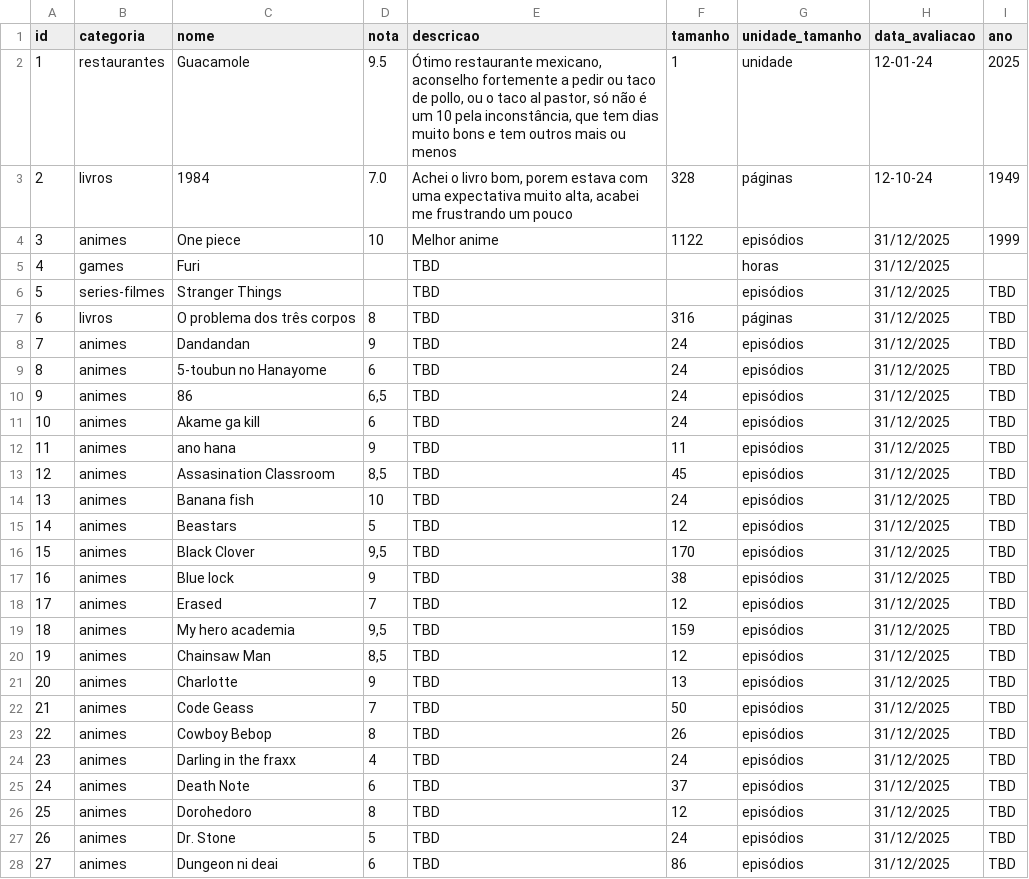
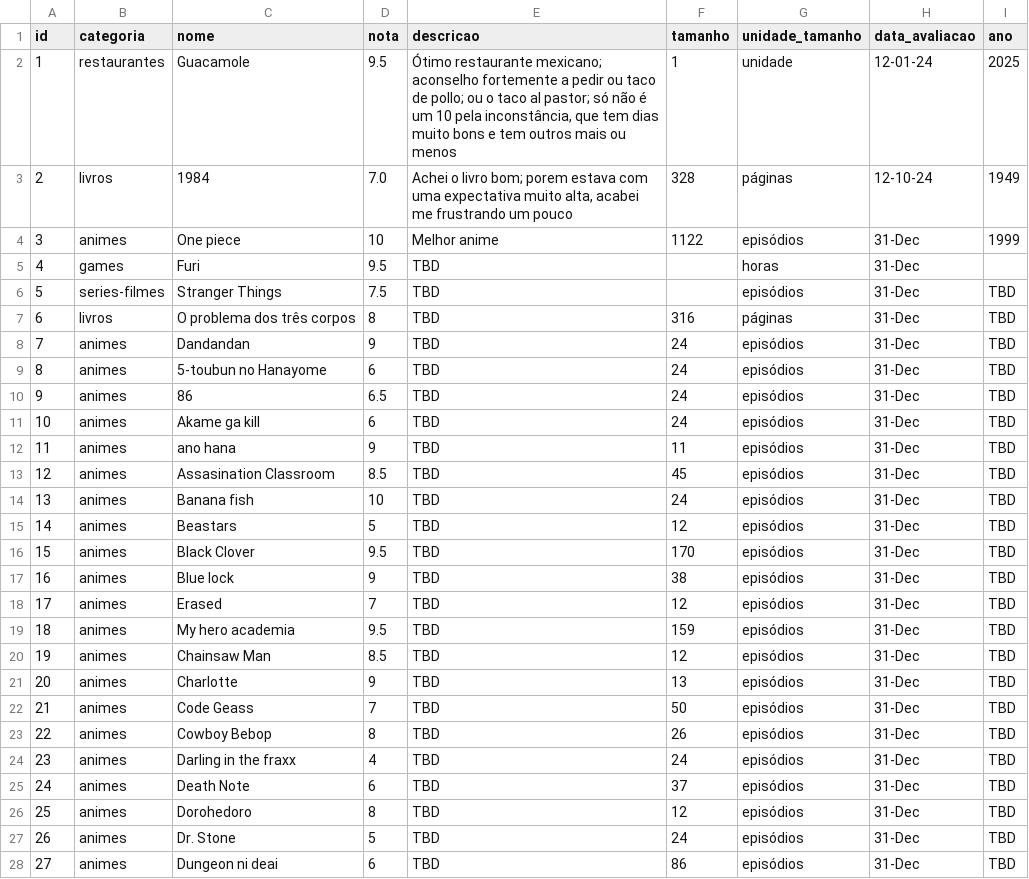
Before and after one commit to vinivaliati/Valist, a CSV file: data.csv, drawn as a sheet; only a part is shown; the diff covers the shown part only.

Commit message:
Add files via upload

```diff
--- a/data.csv
+++ b/data.csv
@@ -1,28 +1,28 @@
 id,categoria,nome,nota,descricao,tamanho,unidade_tamanho,data_avaliacao,ano
-1,restaurantes,Guacamole,9.5,"Ótimo restaurante mexicano, aconselho fortemente a pedir ou taco de pollo, ou o taco al pastor, só não é um 10 pela inconstância, que tem dias muito bons e tem outros mais ou menos",1,unidade,12-01-24,2025
-2,livros,1984,7.0,"Achei o livro bom, porem estava com uma expectativa muito alta, acabei me frustrando um pouco",328,páginas,12-10-24,1949
-3,animes,One piece,10,Melhor anime,1122,episódios,31/12/2025,1999
-4,games,Furi,,TBD,,horas,31/12/2025,
-5,series-filmes,Stranger Things,,TBD,,episódios,31/12/2025,TBD
-6,livros,O problema dos três corpos,8,TBD,316,páginas,31/12/2025,TBD
-7,animes,Dandandan,9,TBD,24,episódios,31/12/2025,TBD
-8,animes,5-toubun no Hanayome,6,TBD,24,episódios,31/12/2025,TBD
-9,animes,86,"6,5",TBD,24,episódios,31/12/2025,TBD
-10,animes,Akame ga kill,6,TBD,24,episódios,31/12/2025,TBD
-11,animes,ano hana,9,TBD,11,episódios,31/12/2025,TBD
-12,animes,Assasination Classroom,"8,5",TBD,45,episódios,31/12/2025,TBD
-13,animes,Banana fish,10,TBD,24,episódios,31/12/2025,TBD
-14,animes,Beastars,5,TBD,12,episódios,31/12/2025,TBD
-15,animes,Black Clover,"9,5",TBD,170,episódios,31/12/2025,TBD
-16,animes,Blue lock,9,TBD,38,episódios,31/12/2025,TBD
-17,animes,Erased,7,TBD,12,episódios,31/12/2025,TBD
-18,animes,My hero academia,"9,5",TBD,159,episódios,31/12/2025,TBD
-19,animes,Chainsaw Man,"8,5",TBD,12,episódios,31/12/2025,TBD
-20,animes,Charlotte,9,TBD,13,episódios,31/12/2025,TBD
-21,animes,Code Geass,7,TBD,50,episódios,31/12/2025,TBD
-22,animes,Cowboy Bebop,8,TBD,26,episódios,31/12/2025,TBD
-23,animes,Darling in the fraxx,4,TBD,24,episódios,31/12/2025,TBD
-24,animes,Death Note,6,TBD,37,episódios,31/12/2025,TBD
-25,animes,Dorohedoro,8,TBD,12,episódios,31/12/2025,TBD
-26,animes,Dr. Stone,5,TBD,24,episódios,31/12/2025,TBD
-27,animes,Dungeon ni deai,6,TBD,86,episódios,31/12/2025,TBD
+1,restaurantes,Guacamole,9.5,"Ótimo restaurante mexicano; aconselho fortemente a pedir ou taco de pollo; ou o taco al pastor; só não é um 10 pela inconstância, que tem dias muito bons e tem outros mais ou menos",1,unidade,12-01-24,2025
+2,livros,1984,7.0,"Achei o livro bom; porem estava com uma expectativa muito alta, acabei me frustrando um pouco",328,páginas,12-10-24,1949
+3,animes,One piece,10,Melhor anime,1122,episódios,31-Dec,1999
+4,games,Furi,9.5,TBD,,horas,31-Dec,
+5,series-filmes,Stranger Things,7.5,TBD,,episódios,31-Dec,TBD
+6,livros,O problema dos três corpos,8,TBD,316,páginas,31-Dec,TBD
+7,animes,Dandandan,9,TBD,24,episódios,31-Dec,TBD
+8,animes,5-toubun no Hanayome,6,TBD,24,episódios,31-Dec,TBD
+9,animes,86,6.5,TBD,24,episódios,31-Dec,TBD
+10,animes,Akame ga kill,6,TBD,24,episódios,31-Dec,TBD
+11,animes,ano hana,9,TBD,11,episódios,31-Dec,TBD
+12,animes,Assasination Classroom,8.5,TBD,45,episódios,31-Dec,TBD
+13,animes,Banana fish,10,TBD,24,episódios,31-Dec,TBD
+14,animes,Beastars,5,TBD,12,episódios,31-Dec,TBD
+15,animes,Black Clover,9.5,TBD,170,episódios,31-Dec,TBD
+16,animes,Blue lock,9,TBD,38,episódios,31-Dec,TBD
+17,animes,Erased,7,TBD,12,episódios,31-Dec,TBD
+18,animes,My hero academia,9.5,TBD,159,episódios,31-Dec,TBD
+19,animes,Chainsaw Man,8.5,TBD,12,episódios,31-Dec,TBD
+20,animes,Charlotte,9,TBD,13,episódios,31-Dec,TBD
+21,animes,Code Geass,7,TBD,50,episódios,31-Dec,TBD
+22,animes,Cowboy Bebop,8,TBD,26,episódios,31-Dec,TBD
+23,animes,Darling in the fraxx,4,TBD,24,episódios,31-Dec,TBD
+24,animes,Death Note,6,TBD,37,episódios,31-Dec,TBD
+25,animes,Dorohedoro,8,TBD,12,episódios,31-Dec,TBD
+26,animes,Dr. Stone,5,TBD,24,episódios,31-Dec,TBD
+27,animes,Dungeon ni deai,6,TBD,86,episódios,31-Dec,TBD
```
Also changed, not shown: 48 edited cells elsewhere in this file.
